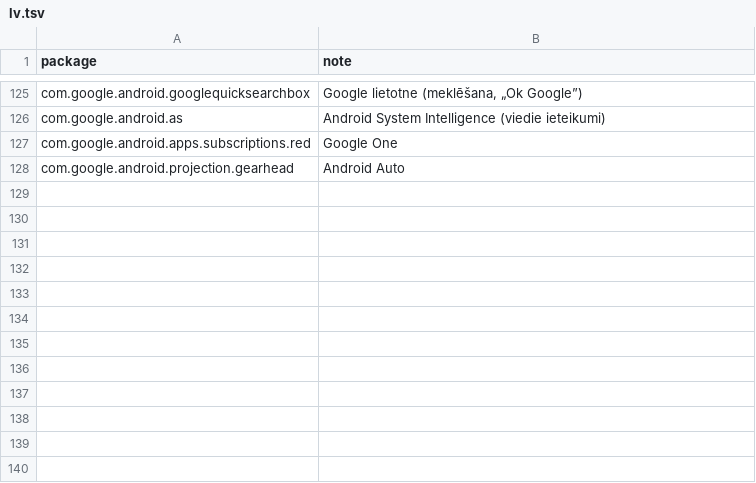
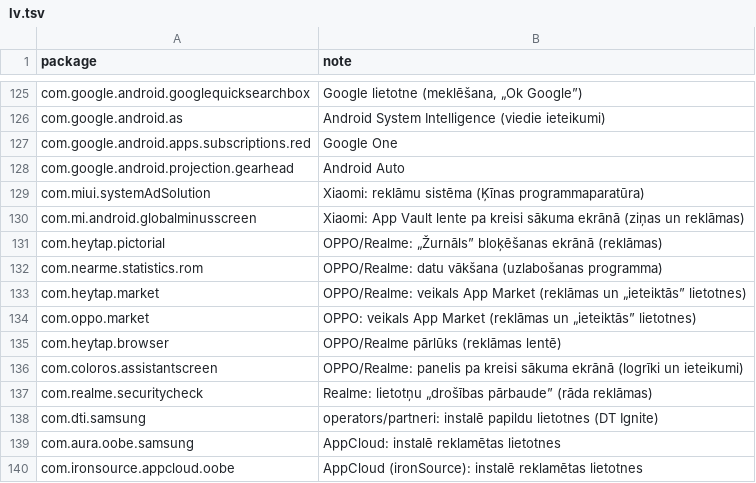
Before and after one commit to Meteoric-Potential-Unipessoal-Lda/phone-kit, a TSV file: data/notes/lv.tsv, drawn as a sheet; only a part is shown, gaps mark what is left out.

```diff
--- a/data/notes/lv.tsv
+++ b/data/notes/lv.tsv
@@ -128 +128,13 @@ com.google.android.apps.subscriptions.red	Google One
 com.google.android.projection.gearhead	Android Auto
+com.miui.systemAdSolution	Xiaomi: reklāmu sistēma (Ķīnas programmaparatūra)
+com.mi.android.globalminusscreen	Xiaomi: App Vault lente pa kreisi sākuma ekrānā (ziņas un reklāmas)
+com.heytap.pictorial	OPPO/Realme: „Žurnāls” bloķēšanas ekrānā (reklāmas)
+com.nearme.statistics.rom	OPPO/Realme: datu vākšana (uzlabošanas programma)
+com.heytap.market	OPPO/Realme: veikals App Market (reklāmas un „ieteiktās” lietotnes)
+com.oppo.market	OPPO: veikals App Market (reklāmas un „ieteiktās” lietotnes)
+com.heytap.browser	OPPO/Realme pārlūks (reklāmas lentē)
+com.coloros.assistantscreen	OPPO/Realme: panelis pa kreisi sākuma ekrānā (logrīki un ieteikumi)
+com.realme.securitycheck	Realme: lietotņu „drošības pārbaude” (rāda reklāmas)
+com.dti.samsung	operators/partneri: instalē papildu lietotnes (DT Ignite)
+com.aura.oobe.samsung	AppCloud: instalē reklamētas lietotnes
+com.ironsource.appcloud.oobe	AppCloud (ironSource): instalē reklamētas lietotnes
```
Also changed, not shown: data/notes/es.tsv, data/notes/fr.tsv, 6 other files.
